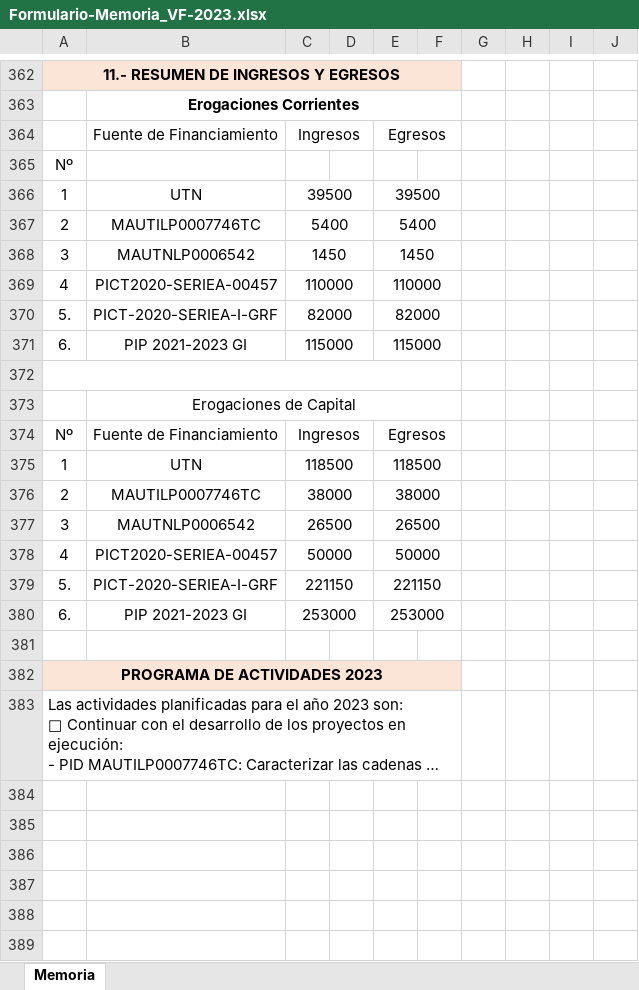
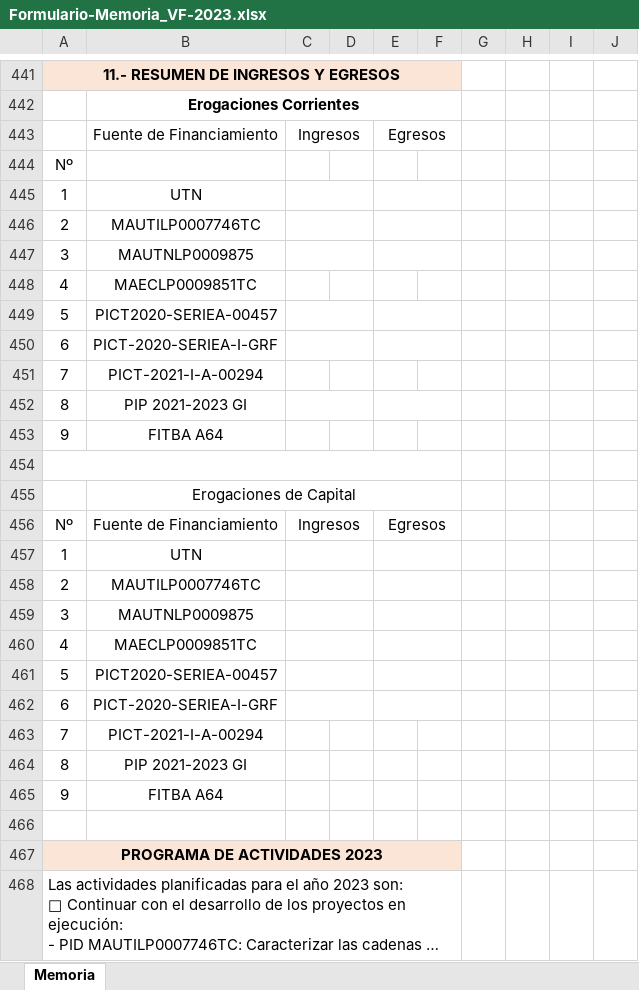
Before and after one commit to gmg-utn/memorias, an Excel workbook: 2023/Formulario-Memoria_VF-2023.xlsx, sheet Memoria, drawn as a sheet; only a part is shown, gaps mark what is left out; long unchanged cells end in …; values as stored, in another font and other column widths than the file's, no borders; removed rows and columns are numbered as before the commit, all else as after; the diff covers the shown part only; the diff names each change by its address in the sheet, - before the commit and + after, or states it on an @@ line.

```diff
--- a/2023/Formulario-Memoria_VF-2023.xlsx (sheet Memoria)
+++ b/2023/Formulario-Memoria_VF-2023.xlsx (sheet Memoria)
-C445: 39500
+C445: (empty)
-E445: 39500
+E445: (empty)
-C446: 5400
+C446: (empty)
-E446: 5400
+E446: (empty)
-B447: MAUTNLP0006542
+B447: MAUTNLP0009875
-C447: 1450
+C447: (empty)
-E447: 1450
+E447: (empty)
-row 369: 4 | PICT2020-SERIEA-00457 | 110000 |  | 110000
-row 370: 5. | PICT-2020-SERIEA-I-GRF | 82000 |  | 82000
-row 371: 6. | PIP 2021-2023 GI | 115000 |  | 115000
+row 448: 4 | MAECLP0009851TC
+row 449: 5 | PICT2020-SERIEA-00457
+row 450: 6 | PICT-2020-SERIEA-I-GRF
+row 451: 7 | PICT-2021-I-A-00294
+row 452: 8 | PIP 2021-2023 GI
+row 453: 9 | FITBA A64
-C457: 118500
+C457: (empty)
-E457: 118500
+E457: (empty)
-C458: 38000
+C458: (empty)
-E458: 38000
+E458: (empty)
-B459: MAUTNLP0006542
+B459: MAUTNLP0009875
-C459: 26500
+C459: (empty)
-E459: 26500
+E459: (empty)
-row 378: 4 | PICT2020-SERIEA-00457 | 50000 |  | 50000
-row 379: 5. | PICT-2020-SERIEA-I-GRF | 221150 |  | 221150
-row 380: 6. | PIP 2021-2023 GI | 253000 |  | 253000
+row 460: 4 | MAECLP0009851TC
+row 461: 5 | PICT2020-SERIEA-00457
+row 462: 6 | PICT-2020-SERIEA-I-GRF
+row 463: 7 | PICT-2021-I-A-00294
+row 464: 8 | PIP 2021-2023 GI
+row 465: 9 | FITBA A64
```
Also changed, not shown: 97 added rows, 18 removed rows, 2 moved rows, 76 edited cells and merged cells elsewhere in this sheet, 3 other files.
